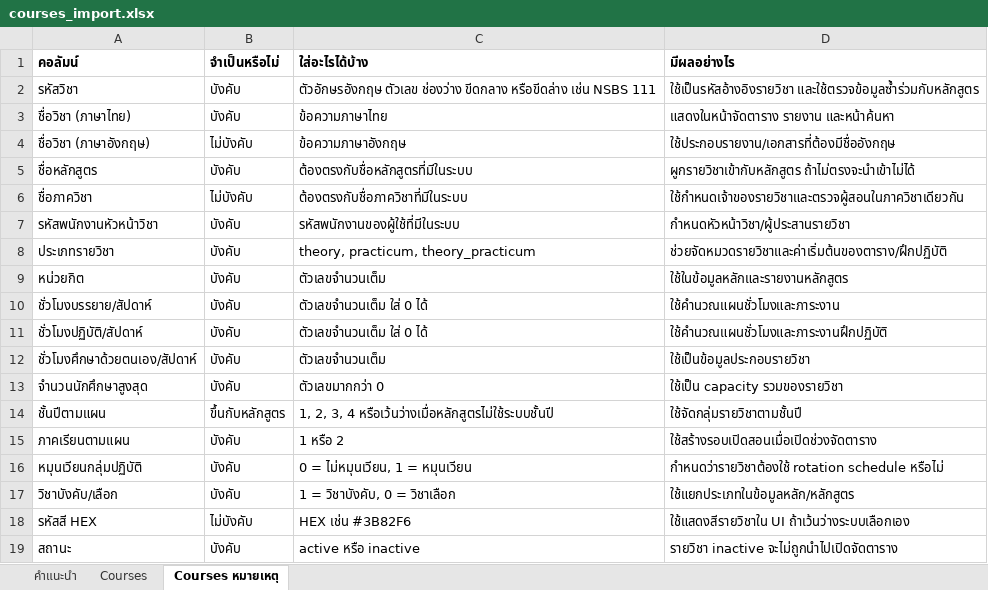
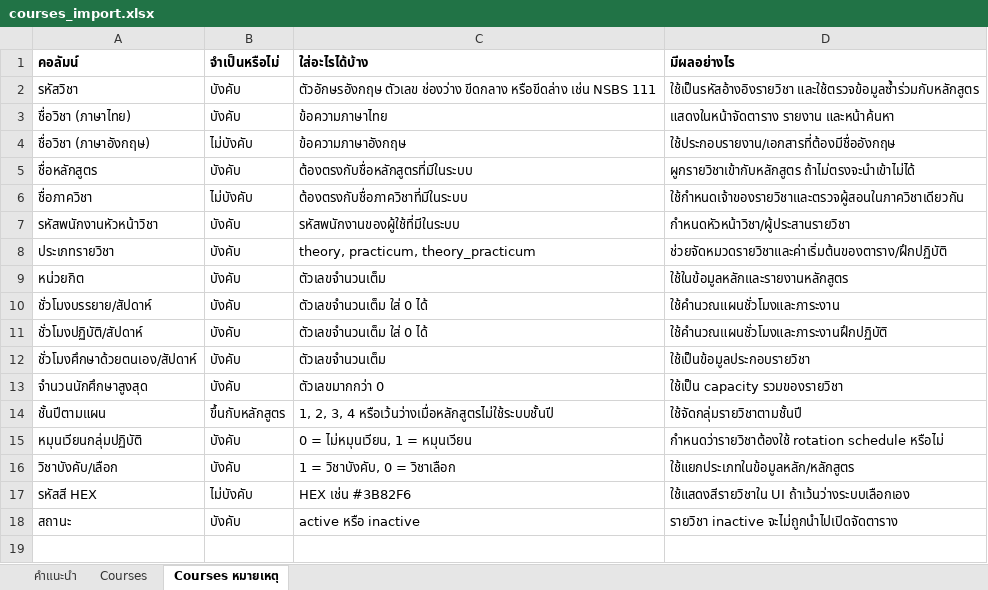
Before and after one commit to RachanP/tpss, an Excel workbook: public/templates/courses_import.xlsx, sheet Courses หมายเหตุ, drawn as a sheet; values as stored, in another font and other column widths than the file's, no borders; the diff names each change by its address in the sheet, - before the commit and + after, or states it on an @@ line.

```diff
--- a/public/templates/courses_import.xlsx (sheet Courses หมายเหตุ)
+++ b/public/templates/courses_import.xlsx (sheet Courses หมายเหตุ)
-row 15: ภาคเรียนตามแผน | บังคับ | 1 หรือ 2 | ใช้สร้างรอบเปิดสอนเมื่อเปิดช่วงจัดตาราง
```
Also changed, not shown: sheet Courses, 9 other files.
